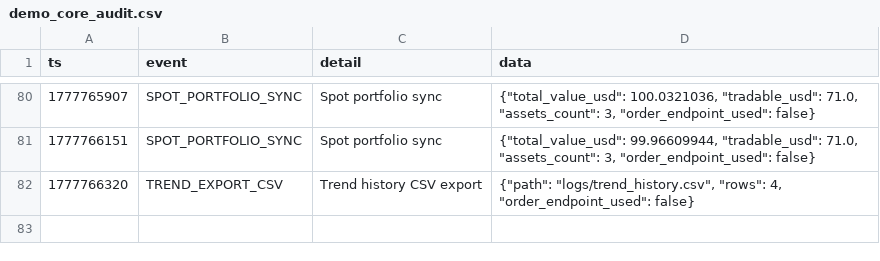
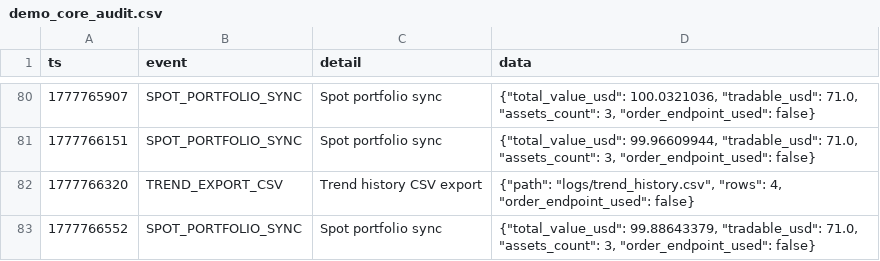
Before and after one commit to zoligaspar19841-dot/autobot-apk-test, a CSV file: logs/demo_core_audit.csv, drawn as a sheet; only a part is shown, gaps mark what is left out.

```diff
--- a/logs/demo_core_audit.csv
+++ b/logs/demo_core_audit.csv
@@ -82 +82,2 @@ ts,event,detail,data
 1777766320,TREND_EXPORT_CSV,Trend history CSV export,"{""path"": ""logs/trend_history.csv"", ""rows"": 4, ""order_endpoint_used"": false}"
+1777766552,SPOT_PORTFOLIO_SYNC,Spot portfolio sync,"{""total_value_usd"": 99.88643379, ""tradable_usd"": 71.0, ""assets_count"": 3, ""order_endpoint_used"": false}"
```
Also changed, not shown: 4 other files.
